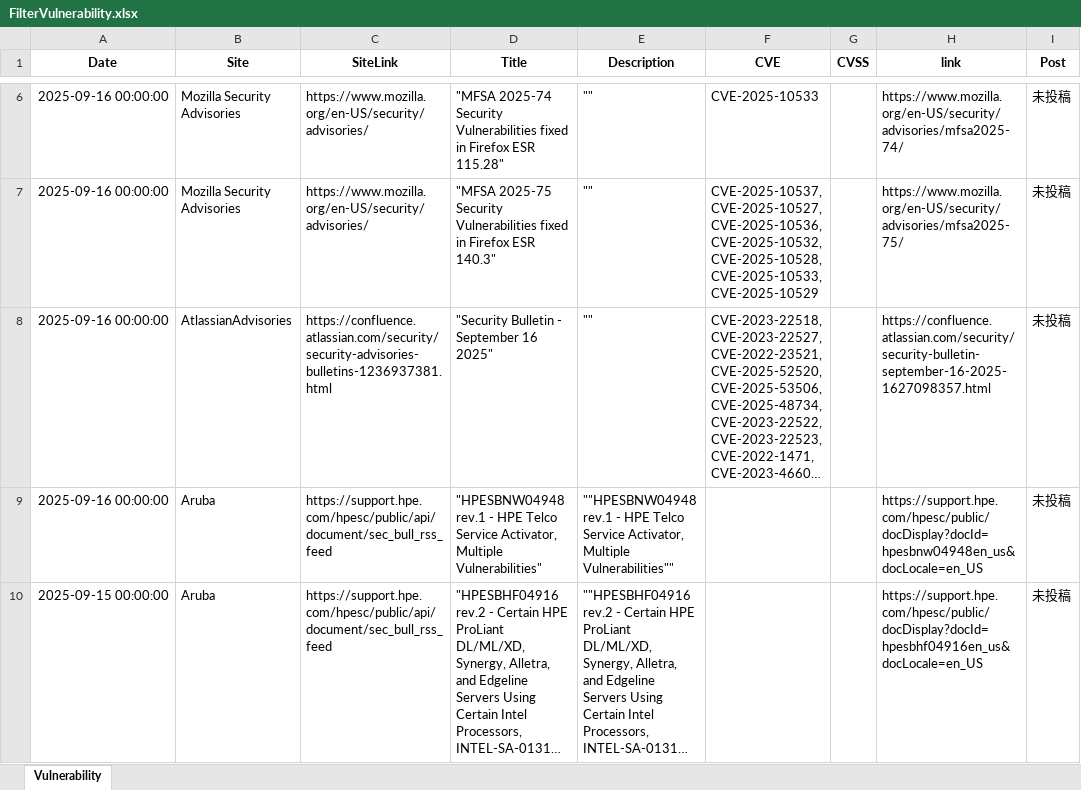
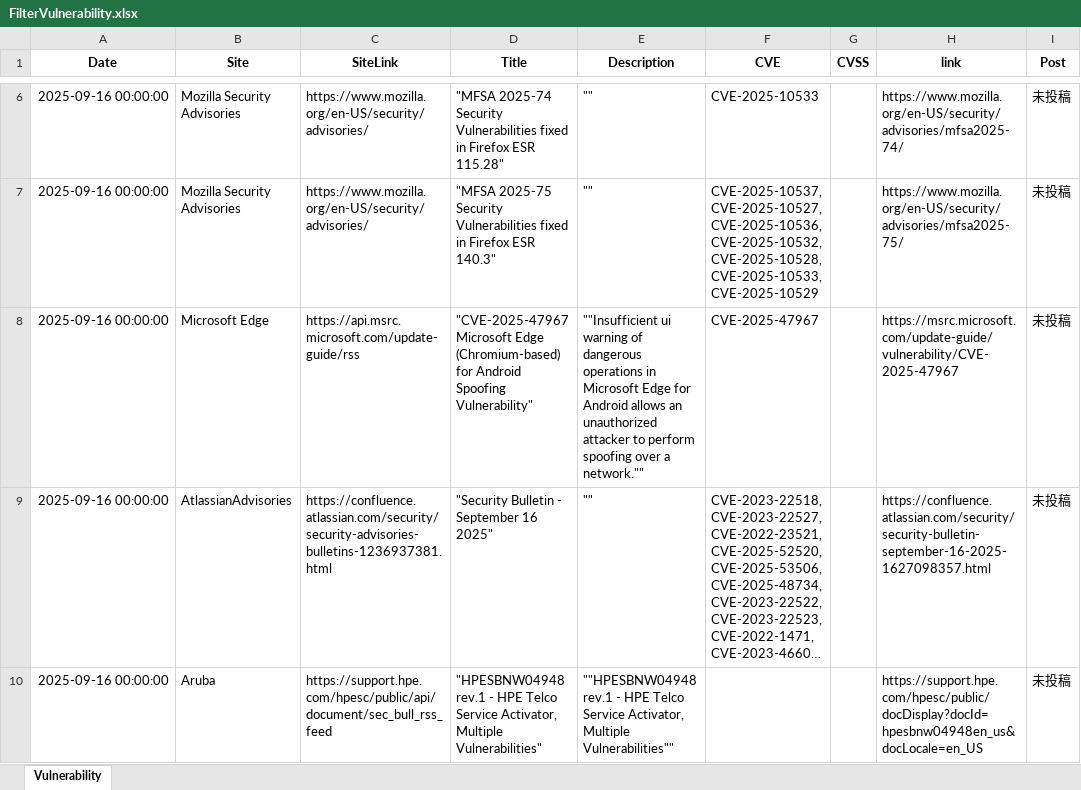
Before and after one commit to AgetakoSec/Agetako, an Excel workbook: FilterVulnerability.xlsx, sheet Vulnerability, drawn as a sheet; only a part is shown, gaps mark what is left out; the shorter side is filled out with more unchanged rows; long unchanged cells end in …; values as stored, in another font and other column widths than the file's, no borders; table styles not drawn; the diff names each change by its address in the sheet, - before the commit and + after, or states it on an @@ line.

```diff
--- a/FilterVulnerability.xlsx (sheet Vulnerability)
+++ b/FilterVulnerability.xlsx (sheet Vulnerability)
+row 8: 2025-09-16 00:00:00 | Microsoft Edge | https://api.msrc.microsoft.com/update-guide/rss | "CVE-2025-47967 Microsoft Edge (Chromium-based) for Android Spoofing Vulnerability" | ""Insufficient ui warning of dangerous operations in Microsoft Edge for Android allows an unauthorized attacker to perform spoofing over a network."" | CVE-2025-47967 |  | https://msrc.microsoft.com/update-guide/vulnerability/CVE-2025-47967 | 未投稿
```
Also changed, not shown: 21 other files.
